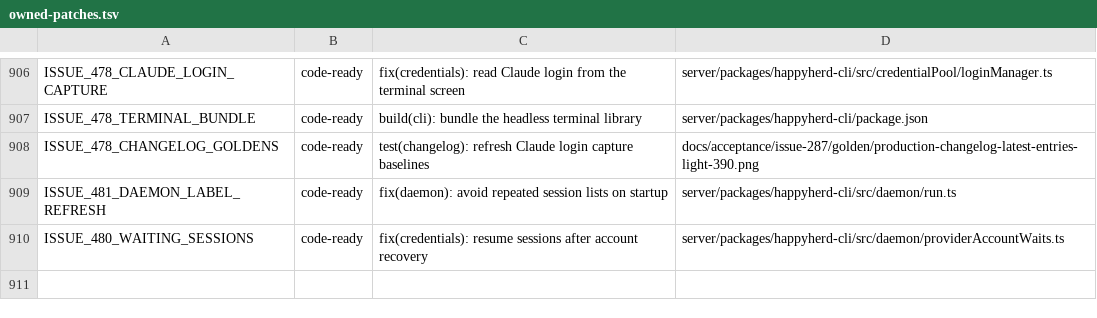
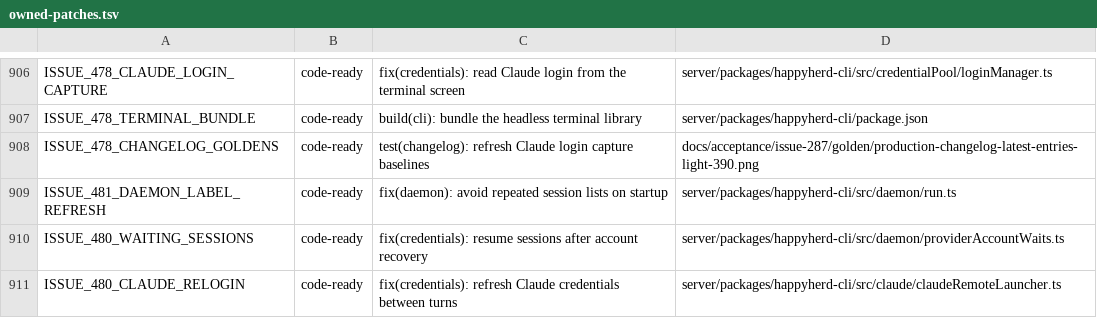
Before and after one commit to NickGuAI/HappyHerd, a TSV file: docs/owned-patches.tsv, drawn as a sheet; only a part is shown, gaps mark what is left out.

Commit message:
fix(credentials): refresh Claude credentials between turns

```diff
--- a/docs/owned-patches.tsv
+++ b/docs/owned-patches.tsv
@@ -910 +910,2 @@ ISSUE_481_DAEMON_LABEL_REFRESH	code-ready	fix(daemon): avoid repeated session li
 ISSUE_480_WAITING_SESSIONS	code-ready	fix(credentials): resume sessions after account recovery	server/packages/happyherd-cli/src/daemon/providerAccountWaits.ts
+ISSUE_480_CLAUDE_RELOGIN	code-ready	fix(credentials): refresh Claude credentials between turns	server/packages/happyherd-cli/src/claude/claudeRemoteLauncher.ts
```
Also changed, not shown: 14 other files.
